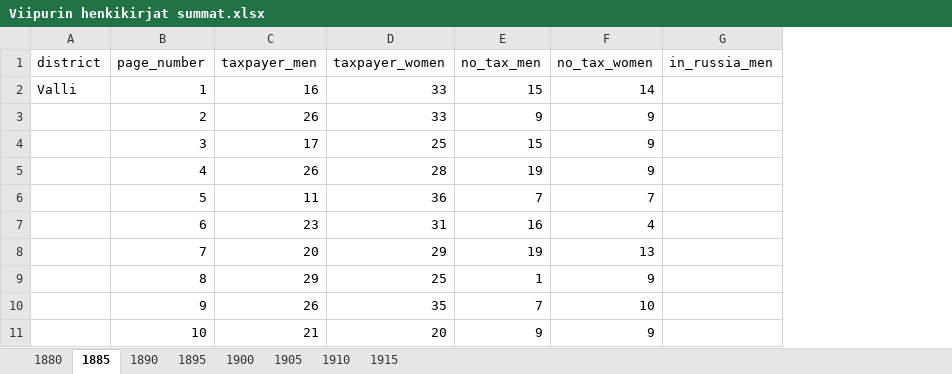
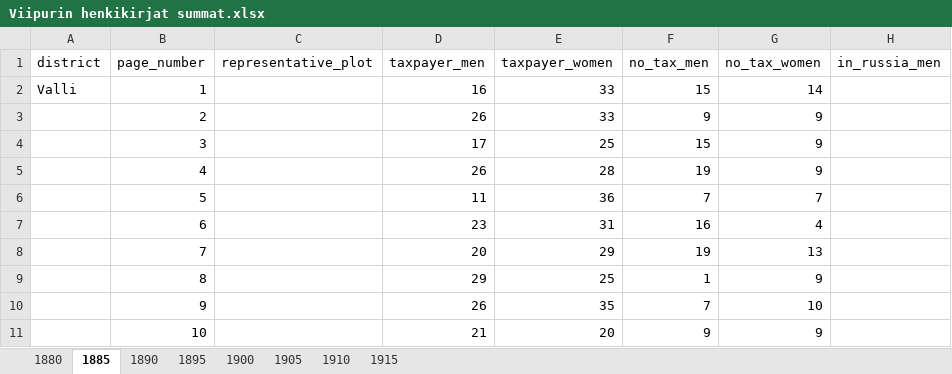
Before and after one commit to AnttiHaerkoenen/spatial_segregation, an Excel workbook: data/raw/Viipurin henkikirjat summat.xlsx, sheet 1885, drawn as a sheet; only a part is shown; values as stored, in another font and other column widths than the file's, no borders; the diff names each change by its address in the sheet, - before the commit and + after, or states it on an @@ line.

```diff
--- a/data/raw/Viipurin henkikirjat summat.xlsx (sheet 1885)
+++ b/data/raw/Viipurin henkikirjat summat.xlsx (sheet 1885)
+column C (representative_plot), empty
```
Also changed, not shown: sheet 1890, sheet 1910, sheet 1900, sheet 1905, sheet 1880, sheet 1895, 1 more sheet, data/raw/Viipurin henkikirjat.xlsx, data/raw/Viipurin suostuntaveroluettelo.xlsx, 12 other files.
